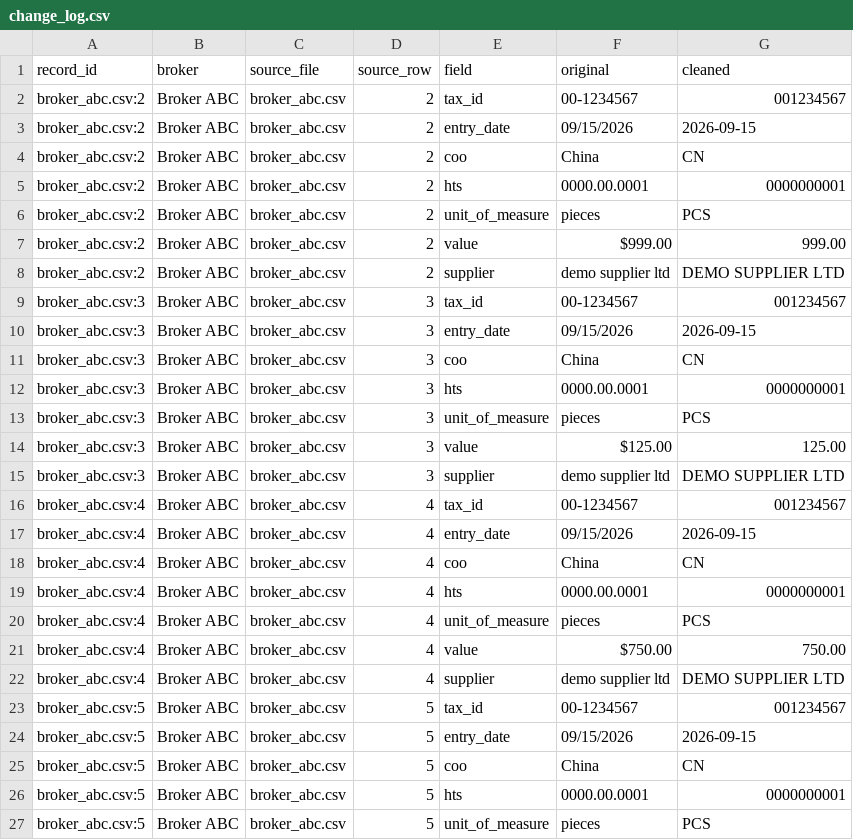
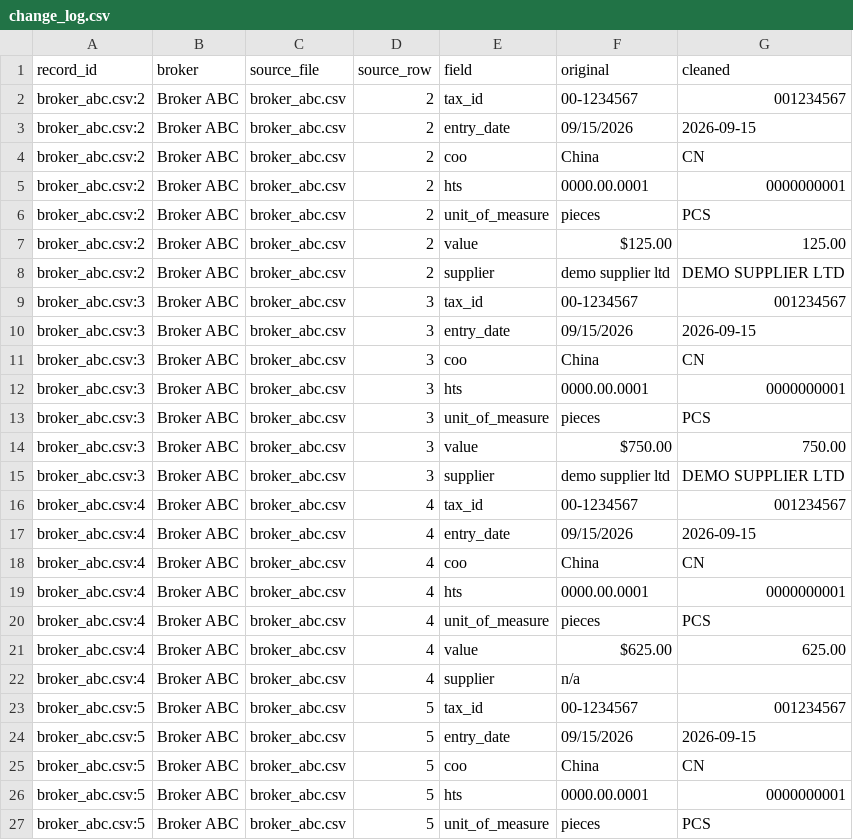
Before and after one commit to gkarnelle-lab/Broker-Entry-Data-Cleaning, a CSV file: data/processed/change_log.csv, drawn as a sheet; only a part is shown; the diff covers the shown part only.

```diff
--- a/data/processed/change_log.csv
+++ b/data/processed/change_log.csv
@@ -6,3 +6,3 @@ broker_abc.csv:2,Broker ABC,broker_abc.csv,2,hts,0000.00.0001,0000000001
 broker_abc.csv:2,Broker ABC,broker_abc.csv,2,unit_of_measure,pieces,PCS
-broker_abc.csv:2,Broker ABC,broker_abc.csv,2,value,$999.00,999.00
+broker_abc.csv:2,Broker ABC,broker_abc.csv,2,value,$125.00,125.00
 broker_abc.csv:2,Broker ABC,broker_abc.csv,2,supplier,  demo supplier ltd  ,DEMO SUPPLIER LTD
@@ -13,3 +13,3 @@ broker_abc.csv:3,Broker ABC,broker_abc.csv,3,hts,0000.00.0001,0000000001
 broker_abc.csv:3,Broker ABC,broker_abc.csv,3,unit_of_measure,pieces,PCS
-broker_abc.csv:3,Broker ABC,broker_abc.csv,3,value,$125.00,125.00
+broker_abc.csv:3,Broker ABC,broker_abc.csv,3,value,$750.00,750.00
 broker_abc.csv:3,Broker ABC,broker_abc.csv,3,supplier,  demo supplier ltd  ,DEMO SUPPLIER LTD
@@ -20,4 +20,4 @@ broker_abc.csv:4,Broker ABC,broker_abc.csv,4,hts,0000.00.0001,0000000001
 broker_abc.csv:4,Broker ABC,broker_abc.csv,4,unit_of_measure,pieces,PCS
-broker_abc.csv:4,Broker ABC,broker_abc.csv,4,value,$750.00,750.00
-broker_abc.csv:4,Broker ABC,broker_abc.csv,4,supplier,  demo supplier ltd  ,DEMO SUPPLIER LTD
+broker_abc.csv:4,Broker ABC,broker_abc.csv,4,value,$625.00,625.00
+broker_abc.csv:4,Broker ABC,broker_abc.csv,4,supplier,  n/a  ,
 broker_abc.csv:5,Broker ABC,broker_abc.csv,5,tax_id,00-1234567,001234567
```
Also changed, not shown: 7 added rows, 11 removed rows and 22 edited cells elsewhere in this file, data/processed/cleaned_entries.csv, data/processed/exceptions.csv, 4 other files.
